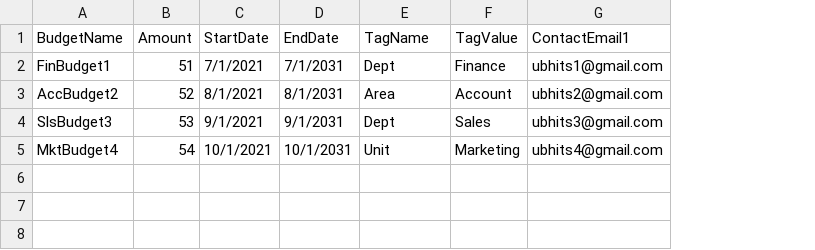
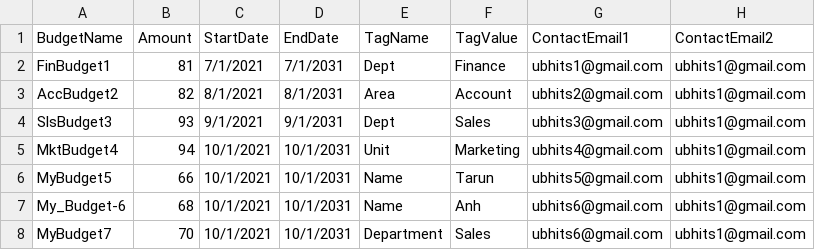
Before and after one commit to UbhiTS/az-cli-scripts, a CSV file: budgets-with-filter.csv, drawn as a sheet; the diff names each change by its address in the sheet, - before the commit and + after, or states it on an @@ line.

Commit message:
Update budgets-with-filter.csv

```diff
--- a/budgets-with-filter.csv
+++ b/budgets-with-filter.csv
+column H (ContactEmail2), rows 2-5: all ubhits1@gmail.com
-B2 (Amount): 51
+B2 (Amount): 81
-B3 (Amount): 52
+B3 (Amount): 82
-B4 (Amount): 53
+B4 (Amount): 93
-B5 (Amount): 54
+B5 (Amount): 94
+row 6: MyBudget5 | 66 | 10/1/2021 | 10/1/2031 | Name | Tarun | ubhits5@gmail.com | ubhits1@gmail.com
+row 7: My_Budget-6 | 68 | 10/1/2021 | 10/1/2031 | Name | Anh | ubhits6@gmail.com | ubhits1@gmail.com
+row 8: MyBudget7 | 70 | 10/1/2021 | 10/1/2031 | Department | Sales | ubhits6@gmail.com | ubhits1@gmail.com
```
